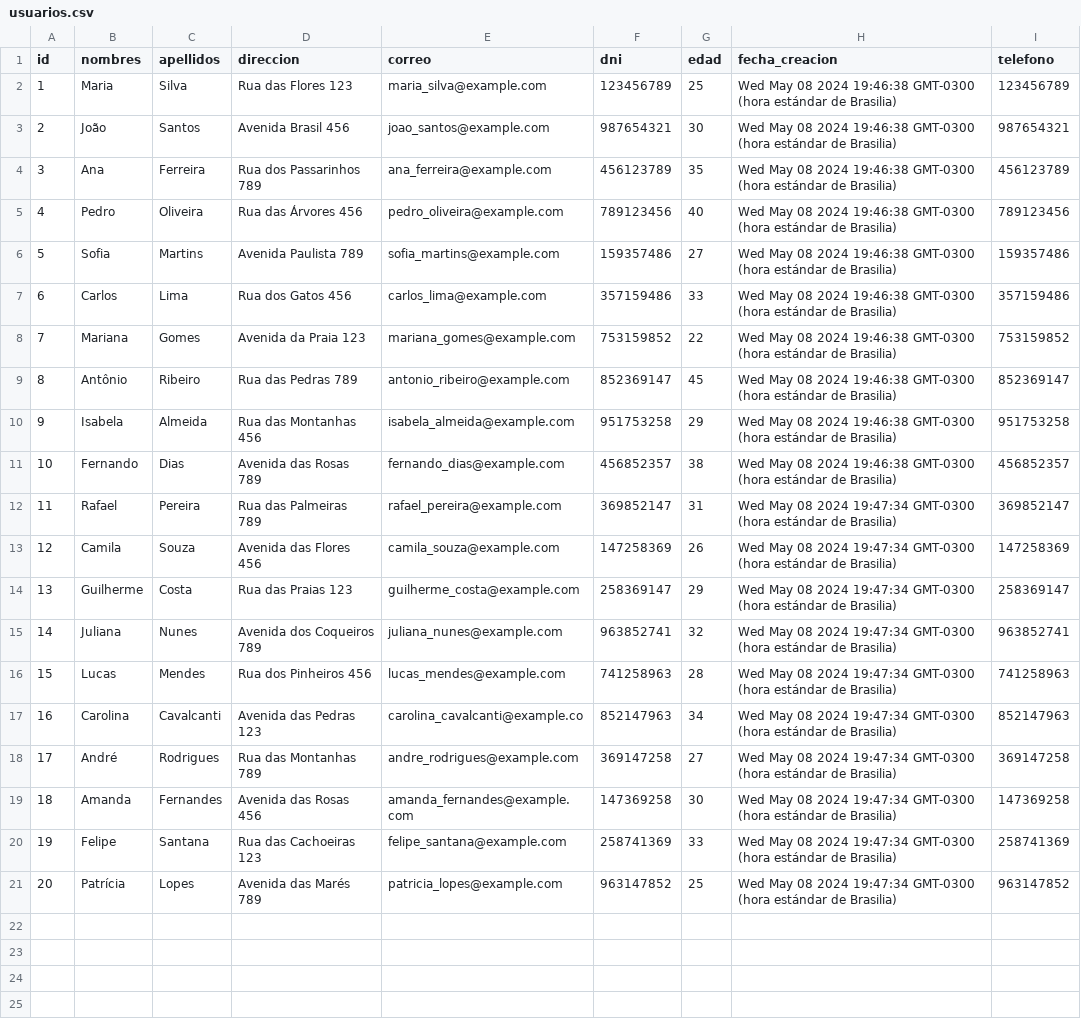
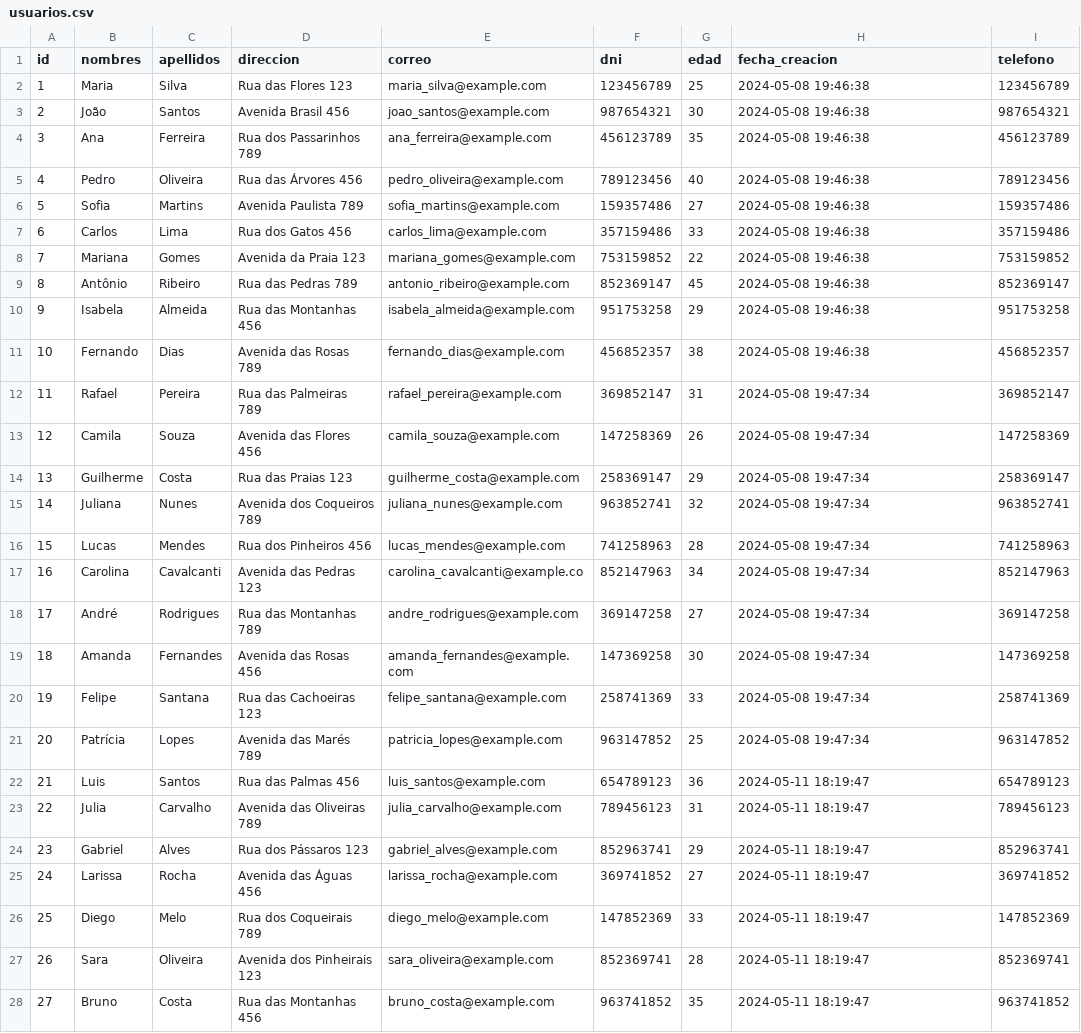
Before and after one commit to HyrumOlivera0730/MiniProyecto, a CSV file: usuarios.csv, drawn as a sheet; only a part is shown; the diff covers the shown part only; the diff names each change by its address in the sheet, - before the commit and + after, or states it on an @@ line.

```diff
--- a/usuarios.csv
+++ b/usuarios.csv
-H2:H11 (fecha_creacion): Wed May 08 2024 19:46:38 GMT-0300 (hora estándar de Brasilia)
+H2:H11 (fecha_creacion): 2024-05-08 19:46:38
-H12:H21 (fecha_creacion): Wed May 08 2024 19:47:34 GMT-0300 (hora estándar de Brasilia)
+H12:H21 (fecha_creacion): 2024-05-08 19:47:34
+row 22: 21 | Luis | Santos | Rua das Palmas 456 | luis_santos@example.com | 654789123 | 36 | 2024-05-11 18:19:47 | 654789123
+row 23: 22 | Julia | Carvalho | Avenida das Oliveiras 789 | julia_carvalho@example.com | 789456123 | 31 | 2024-05-11 18:19:47 | 789456123
+row 24: 23 | Gabriel | Alves | Rua dos Pássaros 123 | gabriel_alves@example.com | 852963741 | 29 | 2024-05-11 18:19:47 | 852963741
+row 25: 24 | Larissa | Rocha | Avenida das Águas 456 | larissa_rocha@example.com | 369741852 | 27 | 2024-05-11 18:19:47 | 369741852
+row 26: 25 | Diego | Melo | Rua dos Coqueirais 789 | diego_melo@example.com | 147852369 | 33 | 2024-05-11 18:19:47 | 147852369
+row 27: 26 | Sara | Oliveira | Avenida dos Pinheirais 123 | sara_oliveira@example.com | 852369741 | 28 | 2024-05-11 18:19:47 | 852369741
+row 28: 27 | Bruno | Costa | Rua das Montanhas 456 | bruno_costa@example.com | 963741852 | 35 | 2024-05-11 18:19:47 | 963741852
```
Also changed, not shown: 3 added rows elsewhere in this file, nuevosUsuarios.csv, 1 other file.
